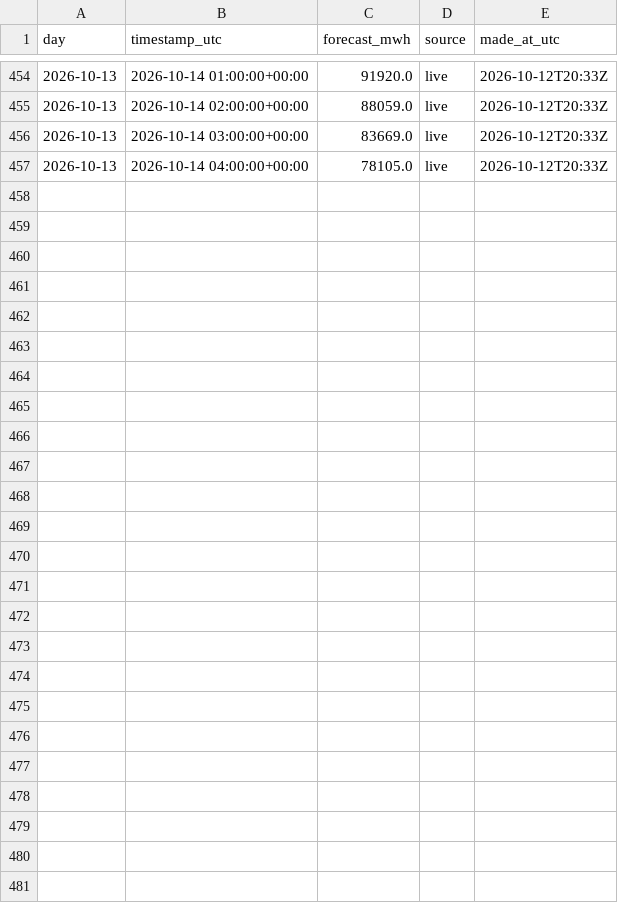
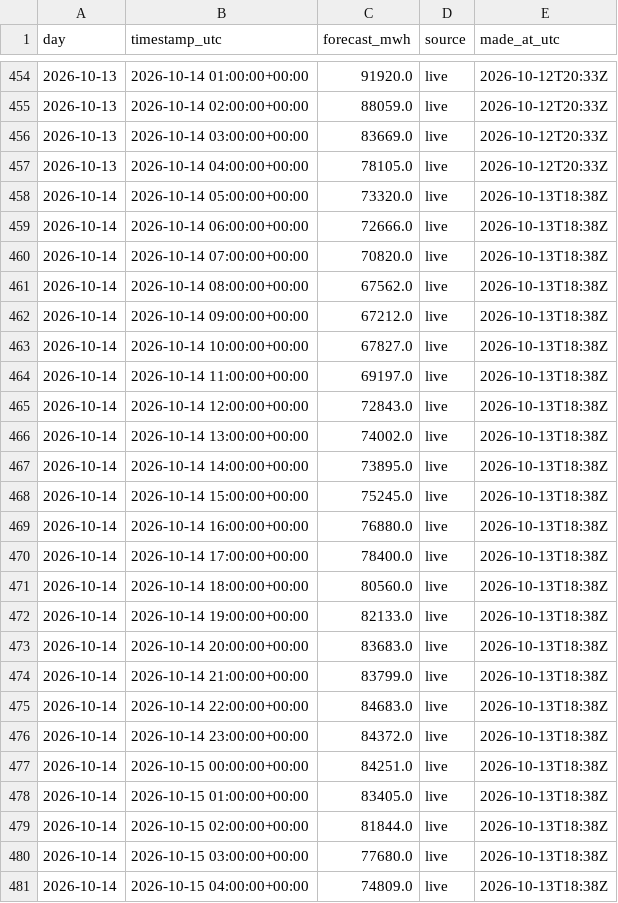
Before and after one commit to austi20/miso-demand-forecaster, a CSV file: metrics/forecasts.csv, drawn as a sheet; only a part is shown, gaps mark what is left out; the diff names each change by its address in the sheet, - before the commit and + after, or states it on an @@ line.

```diff
--- a/metrics/forecasts.csv
+++ b/metrics/forecasts.csv
+row 458: 2026-10-14 | 2026-10-14 05:00:00+00:00 | 73320.0 | live | 2026-10-13T18:38Z
+row 459: 2026-10-14 | 2026-10-14 06:00:00+00:00 | 72666.0 | live | 2026-10-13T18:38Z
+row 460: 2026-10-14 | 2026-10-14 07:00:00+00:00 | 70820.0 | live | 2026-10-13T18:38Z
+row 461: 2026-10-14 | 2026-10-14 08:00:00+00:00 | 67562.0 | live | 2026-10-13T18:38Z
+row 462: 2026-10-14 | 2026-10-14 09:00:00+00:00 | 67212.0 | live | 2026-10-13T18:38Z
+row 463: 2026-10-14 | 2026-10-14 10:00:00+00:00 | 67827.0 | live | 2026-10-13T18:38Z
+row 464: 2026-10-14 | 2026-10-14 11:00:00+00:00 | 69197.0 | live | 2026-10-13T18:38Z
+row 465: 2026-10-14 | 2026-10-14 12:00:00+00:00 | 72843.0 | live | 2026-10-13T18:38Z
+row 466: 2026-10-14 | 2026-10-14 13:00:00+00:00 | 74002.0 | live | 2026-10-13T18:38Z
+row 467: 2026-10-14 | 2026-10-14 14:00:00+00:00 | 73895.0 | live | 2026-10-13T18:38Z
+row 468: 2026-10-14 | 2026-10-14 15:00:00+00:00 | 75245.0 | live | 2026-10-13T18:38Z
+row 469: 2026-10-14 | 2026-10-14 16:00:00+00:00 | 76880.0 | live | 2026-10-13T18:38Z
+row 470: 2026-10-14 | 2026-10-14 17:00:00+00:00 | 78400.0 | live | 2026-10-13T18:38Z
+row 471: 2026-10-14 | 2026-10-14 18:00:00+00:00 | 80560.0 | live | 2026-10-13T18:38Z
+row 472: 2026-10-14 | 2026-10-14 19:00:00+00:00 | 82133.0 | live | 2026-10-13T18:38Z
+row 473: 2026-10-14 | 2026-10-14 20:00:00+00:00 | 83683.0 | live | 2026-10-13T18:38Z
+row 474: 2026-10-14 | 2026-10-14 21:00:00+00:00 | 83799.0 | live | 2026-10-13T18:38Z
+row 475: 2026-10-14 | 2026-10-14 22:00:00+00:00 | 84683.0 | live | 2026-10-13T18:38Z
+row 476: 2026-10-14 | 2026-10-14 23:00:00+00:00 | 84372.0 | live | 2026-10-13T18:38Z
+row 477: 2026-10-14 | 2026-10-15 00:00:00+00:00 | 84251.0 | live | 2026-10-13T18:38Z
+row 478: 2026-10-14 | 2026-10-15 01:00:00+00:00 | 83405.0 | live | 2026-10-13T18:38Z
+row 479: 2026-10-14 | 2026-10-15 02:00:00+00:00 | 81844.0 | live | 2026-10-13T18:38Z
+row 480: 2026-10-14 | 2026-10-15 03:00:00+00:00 | 77680.0 | live | 2026-10-13T18:38Z
+row 481: 2026-10-14 | 2026-10-15 04:00:00+00:00 | 74809.0 | live | 2026-10-13T18:38Z
```
Also changed, not shown: metrics/daily_scores.csv, 1 other file.
